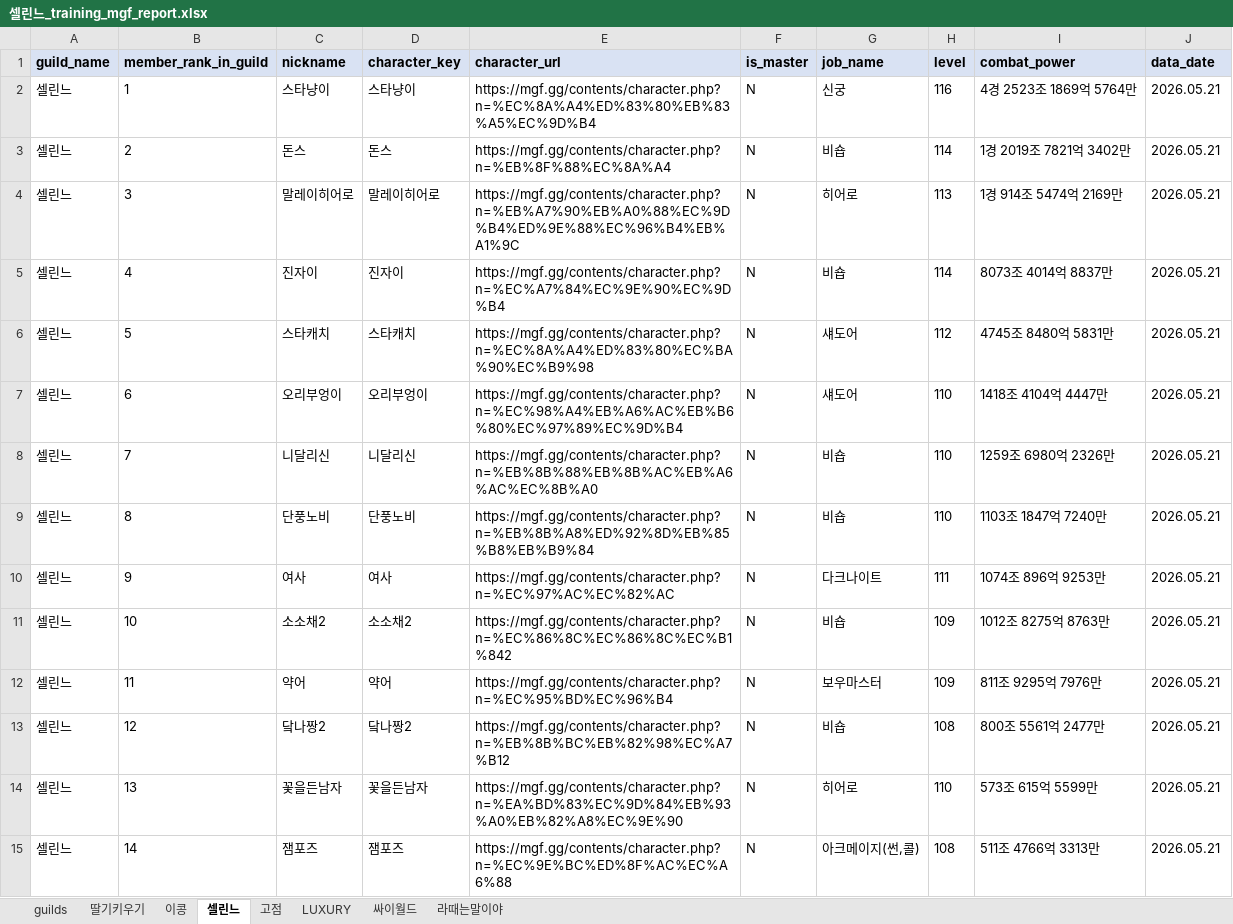
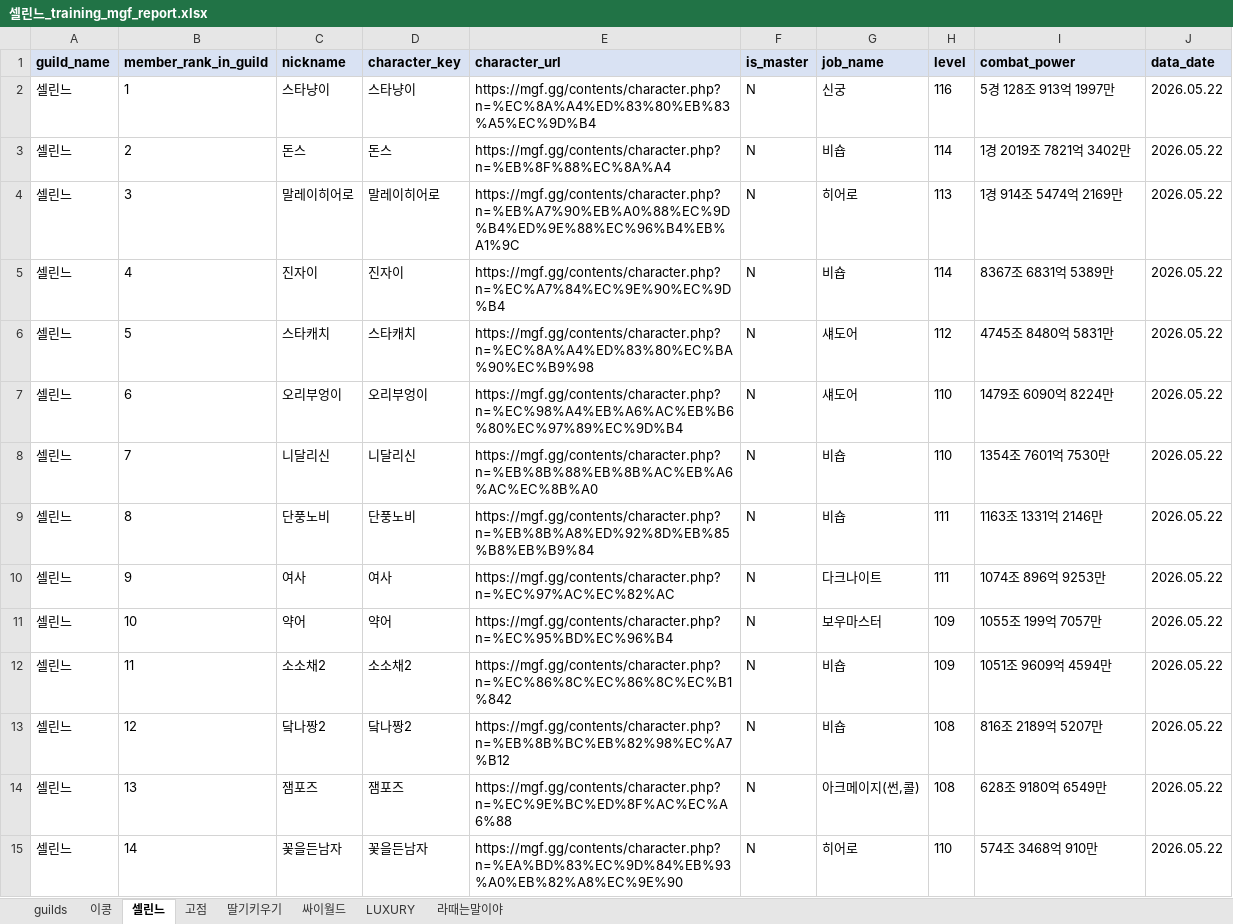
Before and after one commit to pogas/mgf_guild_match, an Excel workbook: reports/셀린느/셀린느_training_mgf_report.xlsx, sheet 셀린느, drawn as a sheet; only a part is shown; values as stored, in another font and other column widths than the file's, no borders; the diff covers the shown part only; the diff names each change by its address in the sheet, - before the commit and + after, or states it on an @@ line.

```diff
--- a/reports/셀린느/셀린느_training_mgf_report.xlsx (sheet 셀린느)
+++ b/reports/셀린느/셀린느_training_mgf_report.xlsx (sheet 셀린느)
@@ sheet tab order changed: guilds | 이콩 | 셀린느 | 고점 | 딸기키우기 | 싸이월드 | LUXURY | 라때는말이야 @@
-I2 (combat_power): 4경 2523조 1869억 5764만
+I2 (combat_power): 5경 128조 913억 1997만
-J2:J15 (data_date): 2026.05.21
+J2:J15 (data_date): 2026.05.22
-I5 (combat_power): 8073조 4014억 8837만
+I5 (combat_power): 8367조 6831억 5389만
-I7 (combat_power): 1418조 4104억 4447만
+I7 (combat_power): 1479조 6090억 8224만
-I8 (combat_power): 1259조 6980억 2326만
+I8 (combat_power): 1354조 7601억 7530만
-H9 (level): 110
+H9 (level): 111
-I9 (combat_power): 1103조 1847억 7240만
+I9 (combat_power): 1163조 1331억 2146만
-C11 (nickname): 소소채2
+C11 (nickname): 약어
-D11 (character_key): 소소채2
+D11 (character_key): 약어
-E11 (character_url): https://mgf.gg/contents/character.php?n=%EC%86%8C%EC%86%8C%EC%B1%842
+E11 (character_url): https://mgf.gg/contents/character.php?n=%EC%95%BD%EC%96%B4
-G11 (job_name): 비숍
+G11 (job_name): 보우마스터
-I11 (combat_power): 1012조 8275억 8763만
+I11 (combat_power): 1055조 199억 7057만
-C12 (nickname): 약어
+C12 (nickname): 소소채2
-D12 (character_key): 약어
+D12 (character_key): 소소채2
-E12 (character_url): https://mgf.gg/contents/character.php?n=%EC%95%BD%EC%96%B4
+E12 (character_url): https://mgf.gg/contents/character.php?n=%EC%86%8C%EC%86%8C%EC%B1%842
-G12 (job_name): 보우마스터
+G12 (job_name): 비숍
-I12 (combat_power): 811조 9295억 7976만
+I12 (combat_power): 1051조 9609억 4594만
-I13 (combat_power): 800조 5561억 2477만
+I13 (combat_power): 816조 2189억 5207만
-C14 (nickname): 꽃을든남자
+C14 (nickname): 잼포즈
-D14 (character_key): 꽃을든남자
+D14 (character_key): 잼포즈
-E14 (character_url): https://mgf.gg/contents/character.php?n=%EA%BD%83%EC%9D%84%EB%93%A0%EB%82%A8%EC%9E%90
+E14 (character_url): https://mgf.gg/contents/character.php?n=%EC%9E%BC%ED%8F%AC%EC%A6%88
-G14 (job_name): 히어로
+G14 (job_name): 아크메이지(썬,콜)
-H14 (level): 110
+H14 (level): 108
-I14 (combat_power): 573조 615억 5599만
+I14 (combat_power): 628조 9180억 6549만
-C15 (nickname): 잼포즈
+C15 (nickname): 꽃을든남자
-D15 (character_key): 잼포즈
+D15 (character_key): 꽃을든남자
-E15 (character_url): https://mgf.gg/contents/character.php?n=%EC%9E%BC%ED%8F%AC%EC%A6%88
+E15 (character_url): https://mgf.gg/contents/character.php?n=%EA%BD%83%EC%9D%84%EB%93%A0%EB%82%A8%EC%9E%90
-G15 (job_name): 아크메이지(썬,콜)
+G15 (job_name): 히어로
-H15 (level): 108
+H15 (level): 110
-I15 (combat_power): 511조 4766억 3313만
+I15 (combat_power): 574조 3468억 910만
```
Also changed, not shown: 72 edited cells elsewhere in this sheet, sheet 라때는말이야, sheet 싸이월드, sheet 고점, sheet 이콩, sheet 딸기키우기, sheet LUXURY, 1 more sheet, reports/빅딜/빅딜_league_mgf_report.xlsx, reports/빅딜/빅딜_training_mgf_report.xlsx, 34 other files.
